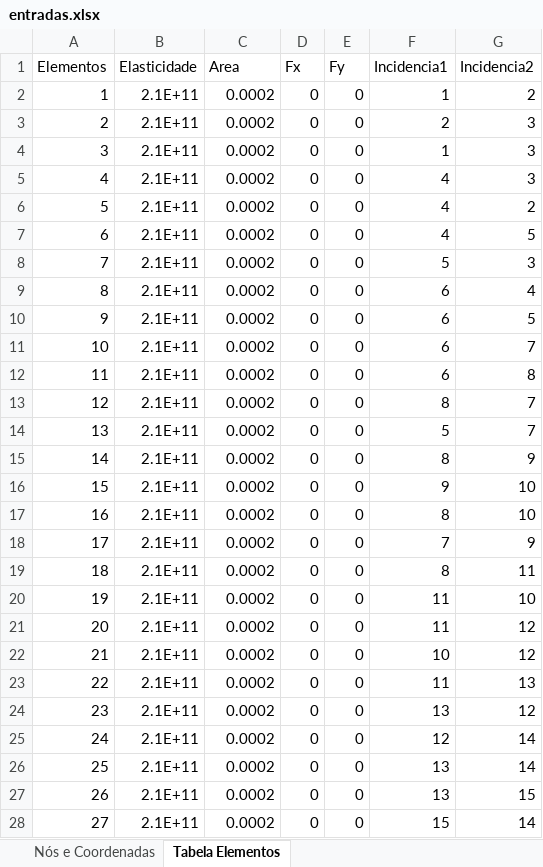
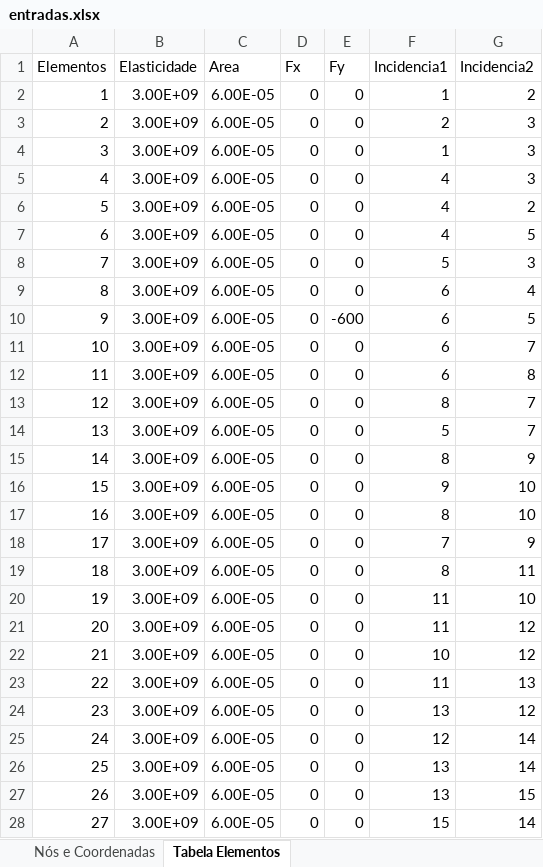
Before and after one commit to andersonjuIiao/TransCal-P2, an Excel workbook: entradas.xlsx, sheet Tabela Elementos, drawn as a sheet; only a part is shown; values as stored, in another font and other column widths than the file's, no borders; the diff covers the shown part only; the diff names each change by its address in the sheet, - before the commit and + after, or states it on an @@ line.

Commit message:
enzo sabe nada

```diff
--- a/entradas.xlsx (sheet Tabela Elementos)
+++ b/entradas.xlsx (sheet Tabela Elementos)
-B2:B28 (Elasticidade): 2.1E+11
+B2:B28 (Elasticidade): 3.00E+09
-C2:C28 (Area): 0.0002
+C2:C28 (Area): 6.00E-05
-E10 (Fy): 0
+E10 (Fy): -600
```
Also changed, not shown: 4 edited cells elsewhere in this sheet.
